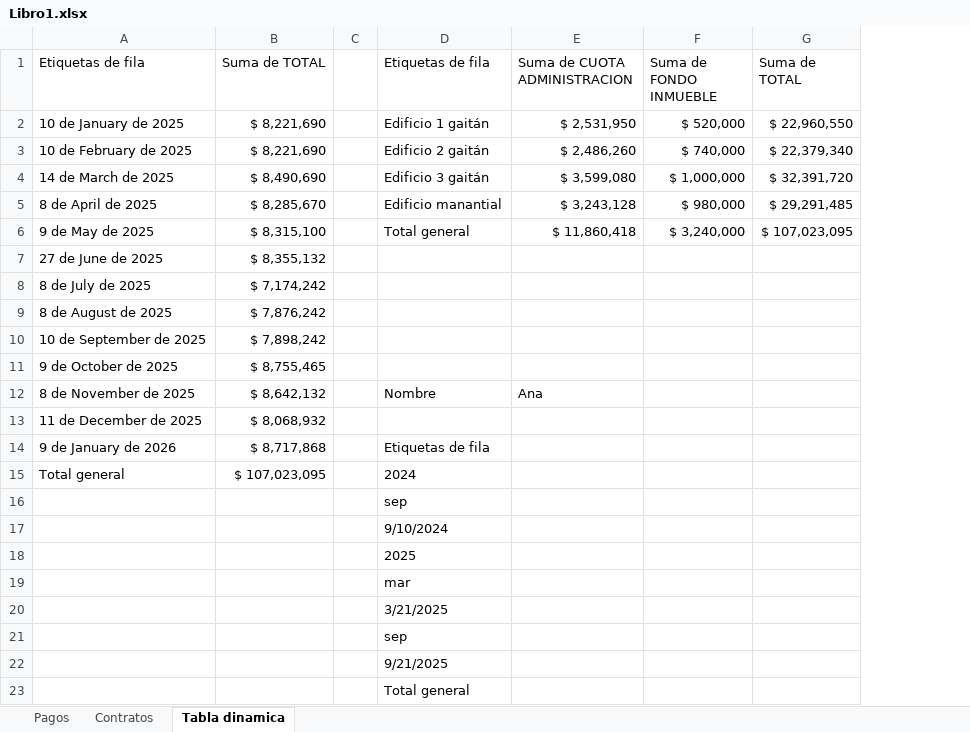
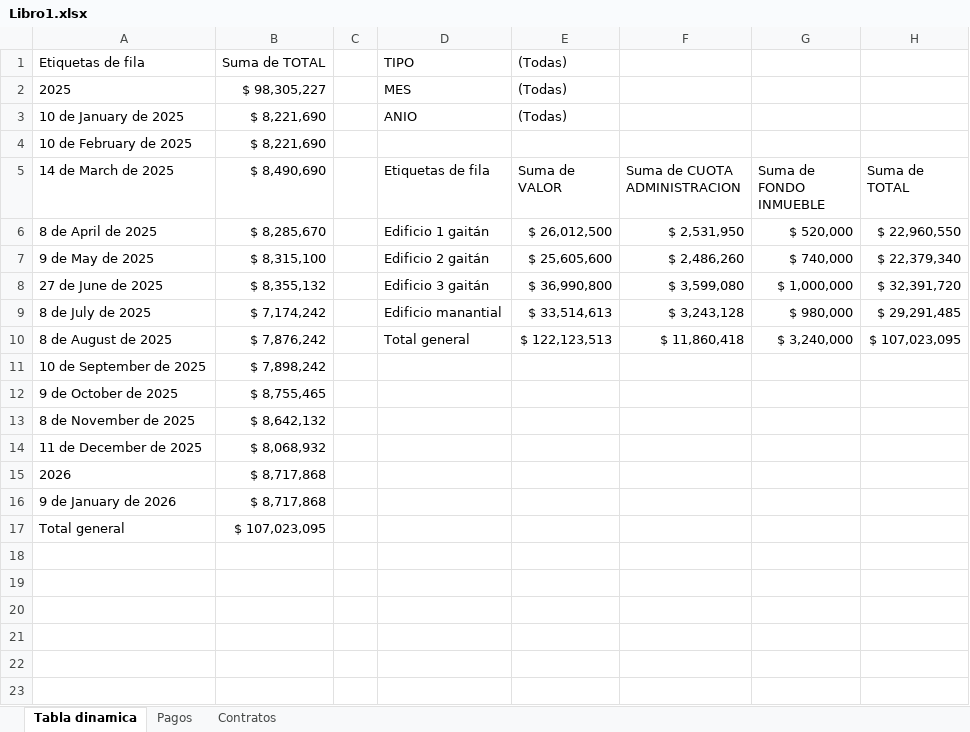
Before and after one commit to mauriciomartinezm/martinez, an Excel workbook: Libro1.xlsx, sheet Tabla dinamica, drawn as a sheet; values as stored, in another font and other column widths than the file's, no borders; removed rows and columns are numbered as before the commit, all else as after; the diff names each change by its address in the sheet, - before the commit and + after, or states it on an @@ line.

```diff
--- a/Libro1.xlsx (sheet Tabla dinamica)
+++ b/Libro1.xlsx (sheet Tabla dinamica)
@@ sheet tab order changed: Tabla dinamica | Pagos | Contratos @@
+column E (Suma de VALOR), rows 6-10: $ 26,012,500 | $ 25,605,600 | $ 36,990,800 | $ 33,514,613 | $ 122,123,513
+row 1: Etiquetas de fila | Suma de TOTAL |  | TIPO | (Todas)
+row 2: 2025 | $ 98,305,227 |  | MES | (Todas)
+row 3: 10 de January de 2025 | $ 8,221,690 |  | ANIO | (Todas)
+row 4: 10 de February de 2025 | $ 8,221,690
-A5: Etiquetas de fila
+A5: 14 de March de 2025
-B5: Suma de TOTAL
+B5: $ 8,490,690
-A6 (14 de March de 2025): 10 de January de 2025
+A6 (14 de March de 2025): 8 de April de 2025
-B6 ($ 8,490,690): $ 8,221,690
+B6 ($ 8,490,690): $ 8,285,670
-A7 (14 de March de 2025): 10 de February de 2025
+A7 (14 de March de 2025): 9 de May de 2025
-B7 ($ 8,490,690): $ 8,221,690
+B7 ($ 8,490,690): $ 8,315,100
-A8 (14 de March de 2025): 14 de March de 2025
+A8 (14 de March de 2025): 27 de June de 2025
-B8 ($ 8,490,690): $ 8,490,690
+B8 ($ 8,490,690): $ 8,355,132
-A9 (14 de March de 2025): 8 de April de 2025
+A9 (14 de March de 2025): 8 de July de 2025
-B9 ($ 8,490,690): $ 8,285,670
+B9 ($ 8,490,690): $ 7,174,242
-A10 (14 de March de 2025): 9 de May de 2025
+A10 (14 de March de 2025): 8 de August de 2025
-B10 ($ 8,490,690): $ 8,315,100
+B10 ($ 8,490,690): $ 7,876,242
-row 7: 27 de June de 2025 | $ 8,355,132
-row 8: 8 de July de 2025 | $ 7,174,242
-row 9: 8 de August de 2025 | $ 7,876,242
-D13 (Etiquetas de fila): Nombre
+D13 (Etiquetas de fila): (empty)
-F13 (Suma de CUOTA ADMINISTRACION): Ana
+F13 (Suma de CUOTA ADMINISTRACION): (empty)
+row 15: 2026 | $ 8,717,868
-D16 (Etiquetas de fila): Etiquetas de fila
+D16 (Etiquetas de fila): (empty)
-D17 (Etiquetas de fila): 2024
+D17 (Etiquetas de fila): (empty)
-row 16:  |  |  | sep
-row 17:  |  |  | 9/10/2024
-row 18:  |  |  | 2025
-row 19:  |  |  | mar
-row 20:  |  |  | 3/21/2025
-row 21:  |  |  | sep
-row 22:  |  |  | 9/21/2025
-row 23:  |  |  | Total general
```
Also changed, not shown: sheet Pagos, sheet Contratos, formulas that keep their value, 5 other files.
